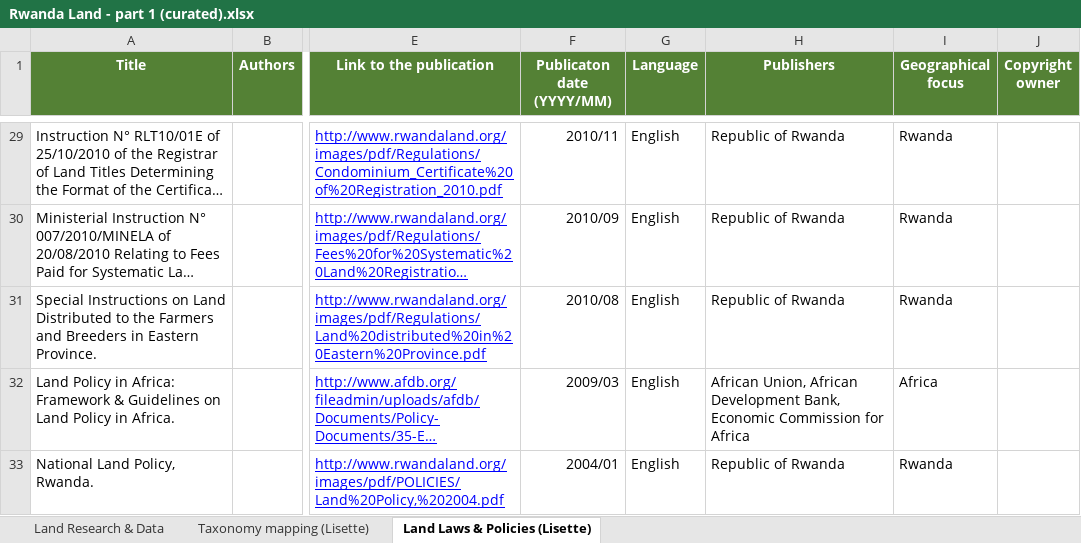
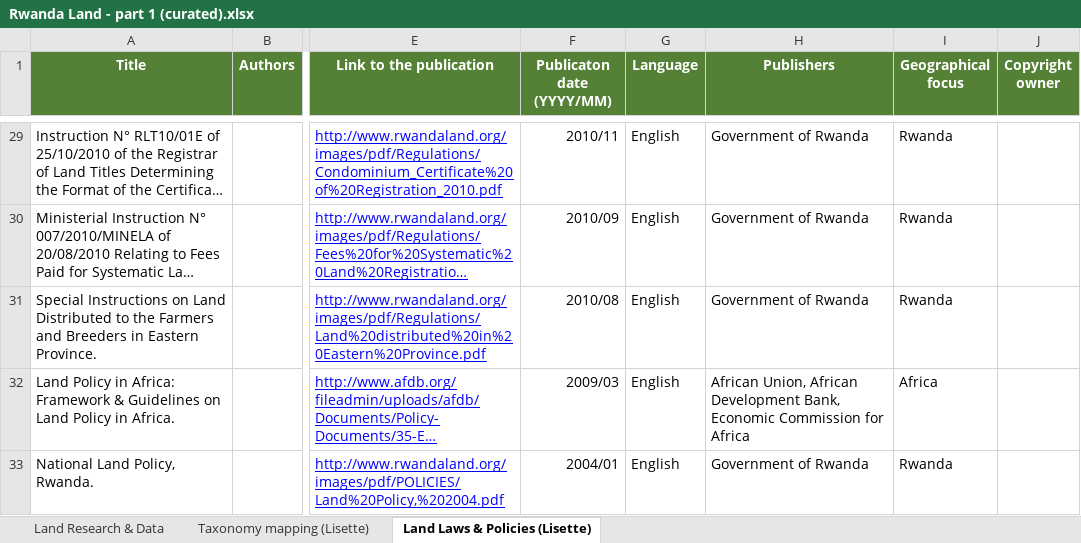
Before and after one commit to landportal/data, an Excel workbook: landlibrary/importers/Rwanda Land/Rwanda Land - part 1 (curated).xlsx, sheet Land Laws & Policies (Lisette), drawn as a sheet; only a part is shown, gaps mark what is left out; long unchanged cells end in …; values as stored, in another font and other column widths than the file's, no borders; the diff covers the shown part only; the diff names each change by its address in the sheet, - before the commit and + after, or states it on an @@ line.

Commit message:
Changeg the publisher of the laws to Goverment of Rwanda

```diff
--- a/landlibrary/importers/Rwanda Land/Rwanda Land - part 1 (curated).xlsx (sheet Land Laws & Policies (Lisette))
+++ b/landlibrary/importers/Rwanda Land/Rwanda Land - part 1 (curated).xlsx (sheet Land Laws & Policies (Lisette))
-H29:H31 (Publishers): Republic of Rwanda
+H29:H31 (Publishers): Government of Rwanda
-H33 (Publishers): Republic of Rwanda
+H33 (Publishers): Government of Rwanda
```
Also changed, not shown: 27 edited cells elsewhere in this sheet, charts or pictures.
